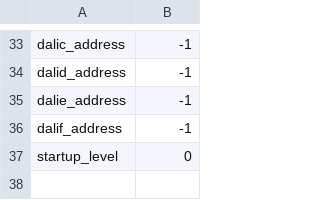
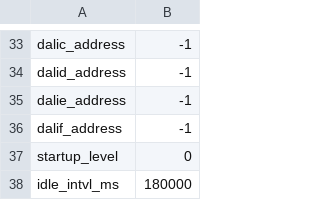
Before and after one commit to tealtortoise/dali_transceiver, a CSV file: spiffs/default_settings.csv, drawn as a sheet; only a part is shown, gaps mark what is left out; the diff names each change by its address in the sheet, - before the commit and + after, or states it on an @@ line.

```diff
--- a/spiffs/default_settings.csv
+++ b/spiffs/default_settings.csv
+row 38: idle_intvl_ms | 180000
```
Also changed, not shown: 17 other files.
